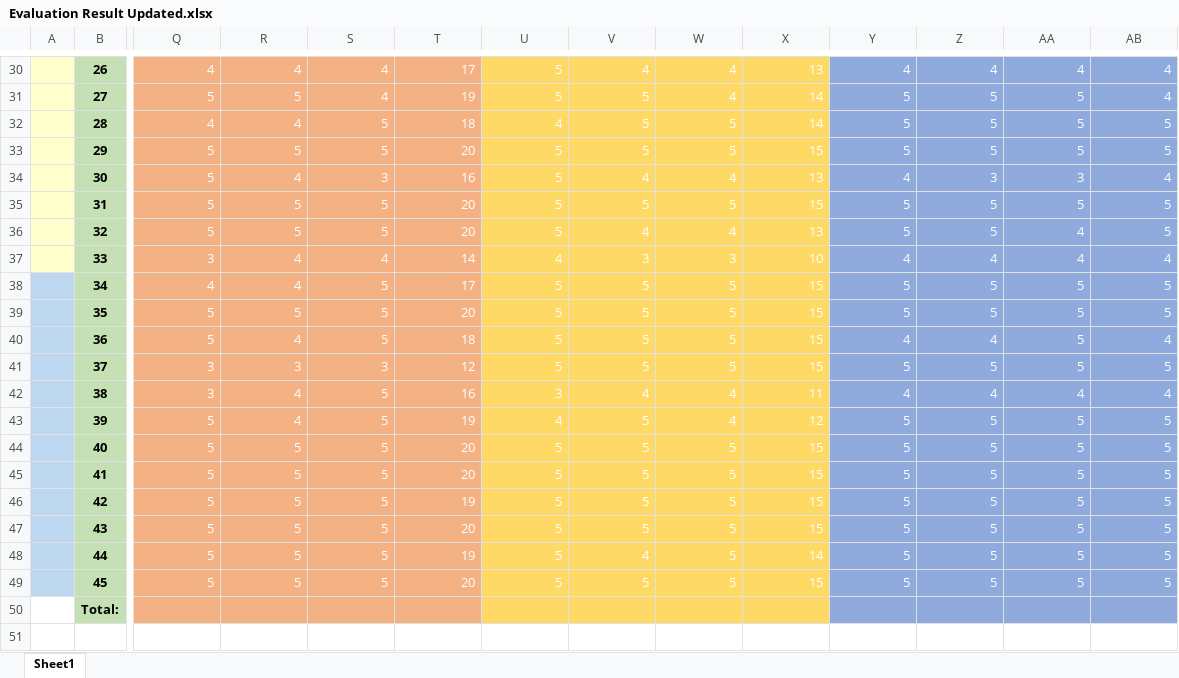
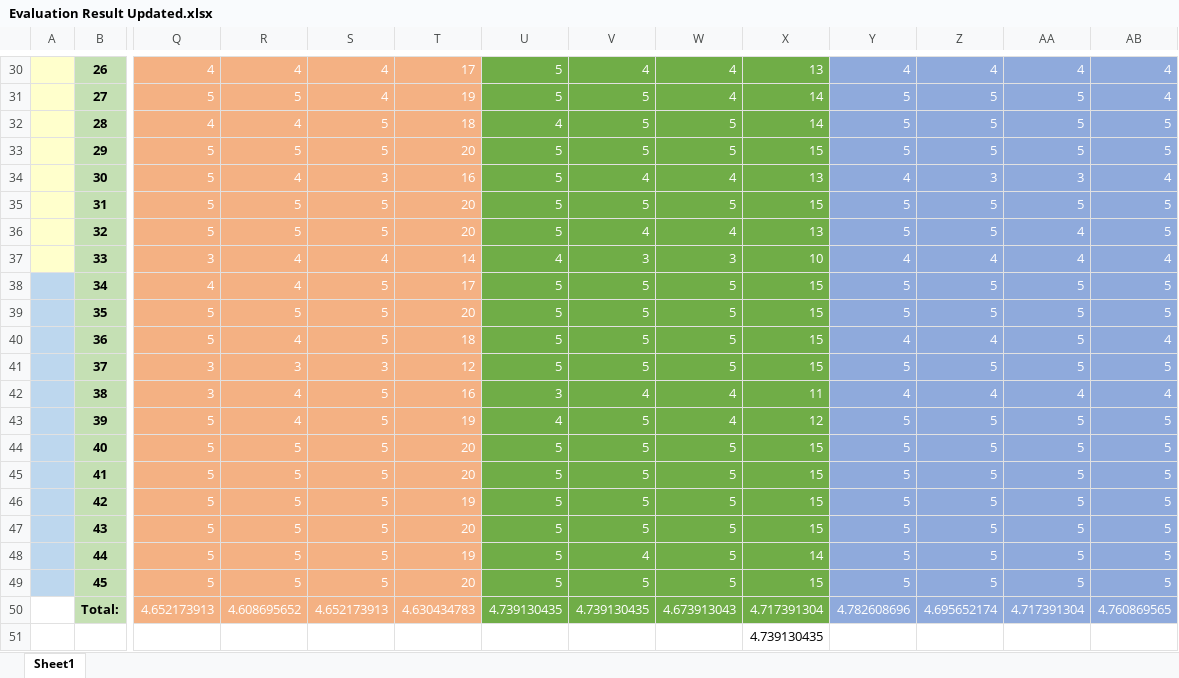
Before and after one commit to MarzJuan/VirtualShrine, an Excel workbook: Document/Final_Documents_Capstone/Evaluation Result Updated.xlsx, sheet Sheet1, drawn as a sheet; only a part is shown, gaps mark what is left out; values as stored, in another font and other column widths than the file's, no borders; removed rows and columns are numbered as before the commit, all else as after; rows hold the shown columns only; the diff covers the shown part only; the diff names each change by its address in the sheet, - before the commit and + after, or states it on an @@ line.

```diff
--- a/Document/Final_Documents_Capstone/Evaluation Result Updated.xlsx (sheet Sheet1)
+++ b/Document/Final_Documents_Capstone/Evaluation Result Updated.xlsx (sheet Sheet1)
-U30:X49 fill: #FFD966
+U30:X49 fill: #70AD47
-row 50:  | Total:
+row 50:  | Total: | 4.652173913 | 4.608695652 | 4.652173913 | 4.630434783 | 4.739130435 | 4.739130435 | 4.673913043 | 4.717391304 | 4.782608696 | 4.695652174 | 4.717391304 | 4.760869565
+row 51:  |  |  |  |  |  |  |  |  | 4.739130435
```
Also changed, not shown: 4 added rows, 4 removed rows and cell formats elsewhere in this sheet.
